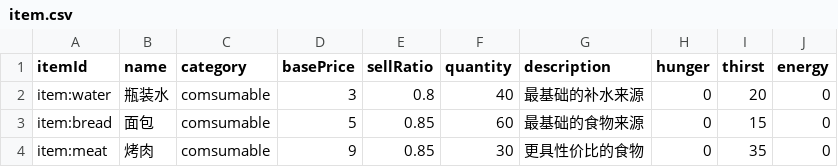
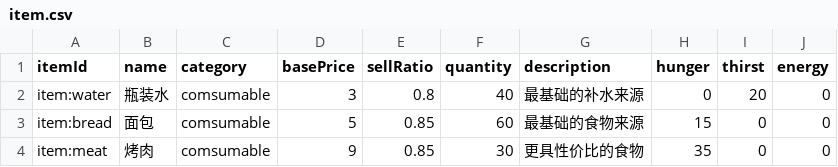
Before and after one commit to Bara-basi/multi-agent-ai-town-simulator, a CSV file: DesicionLayer/data/item.csv, drawn as a sheet.

```diff
--- a/DesicionLayer/data/item.csv
+++ b/DesicionLayer/data/item.csv
@@ -2,3 +2,3 @@ itemId,name,category,basePrice,sellRatio,quantity,description,hunger,thirst,ener
 item:water,瓶装水,comsumable,3,0.8,40,最基础的补水来源,0,20,0
-item:bread,面包,comsumable,5,0.85,60,最基础的食物来源,0,15,0
-item:meat,烤肉,comsumable,9,0.85,30,更具性价比的食物,0,35,0
+item:bread,面包,comsumable,5,0.85,60,最基础的食物来源,15,0,0
+item:meat,烤肉,comsumable,9,0.85,30,更具性价比的食物,35,0,0
```
Also changed, not shown: 17 other files.
